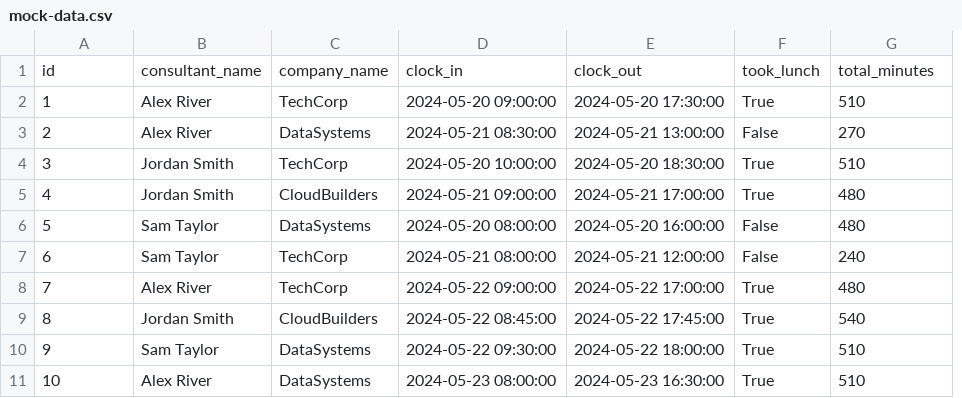
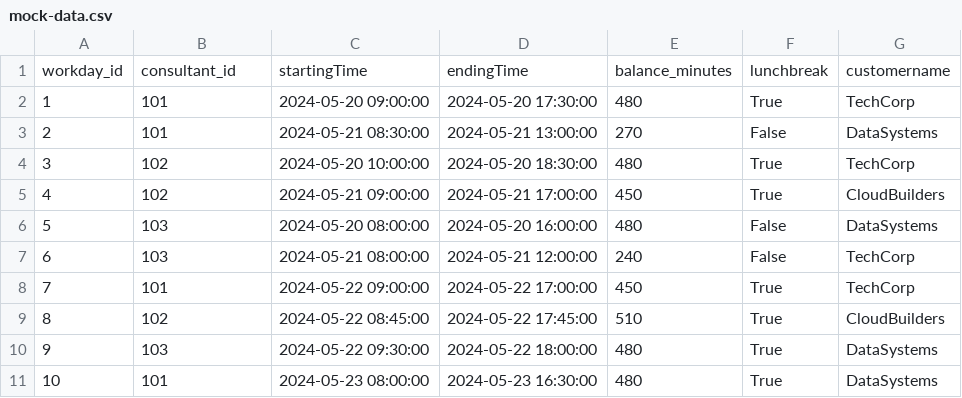
Before and after one commit to josefinelidenwall1/conti-project, a CSV file: src/reporting-service/data/mock-data.csv, drawn as a sheet; removed rows and columns are numbered as before the commit, all else as after; the diff names each change by its address in the sheet, - before the commit and + after, or states it on an @@ line.

Commit message:
adding reporting service folder, testing files and sql queries

```diff
--- a/src/reporting-service/data/mock-data.csv
+++ b/src/reporting-service/data/mock-data.csv
-column C, rows 2-11: TechCorp | DataSystems | TechCorp | CloudBuilders | DataSystems | TechCorp | TechCorp | CloudBuilders | DataSystems | DataSystems
+column E, rows 2-11: 480 | 270 | 480 | 450 | 480 | 240 | 450 | 510 | 480 | 480
-row 1: id | consultant_name | company_name | clock_in | clock_out | took_lunch | total_minutes
+row 1: workday_id | consultant_id | startingTime | endingTime | balance_minutes | lunchbreak | customername
-B2:B3: Alex River
+B2:B3: 101
-G2: 510
+G2: TechCorp
-G3: 270
+G3: DataSystems
-B4:B5: Jordan Smith
+B4:B5: 102
-G4: 510
+G4: TechCorp
-G5: 480
+G5: CloudBuilders
-B6:B7: Sam Taylor
+B6:B7: 103
-G6: 480
+G6: DataSystems
-G7: 240
+G7: TechCorp
-B8: Alex River
+B8: 101
-G8: 480
+G8: TechCorp
-B9: Jordan Smith
+B9: 102
-G9: 540
+G9: CloudBuilders
-B10: Sam Taylor
+B10: 103
-G10:G11: 510
+G10:G11: DataSystems
-B11: Alex River
+B11: 101
```
Also changed, not shown: 2 other files.
